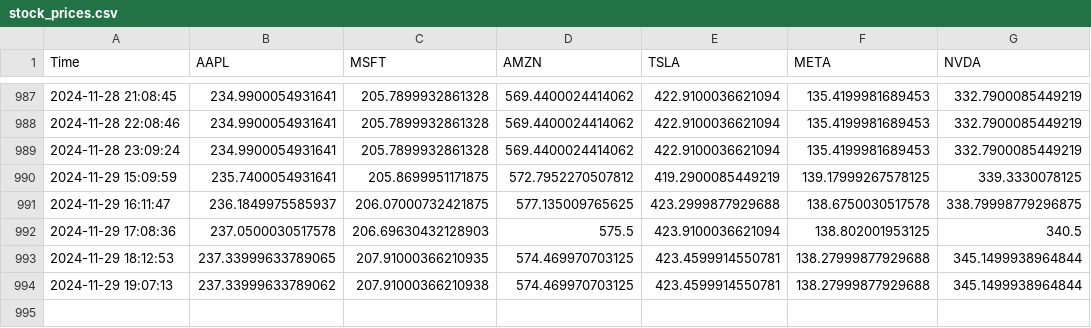
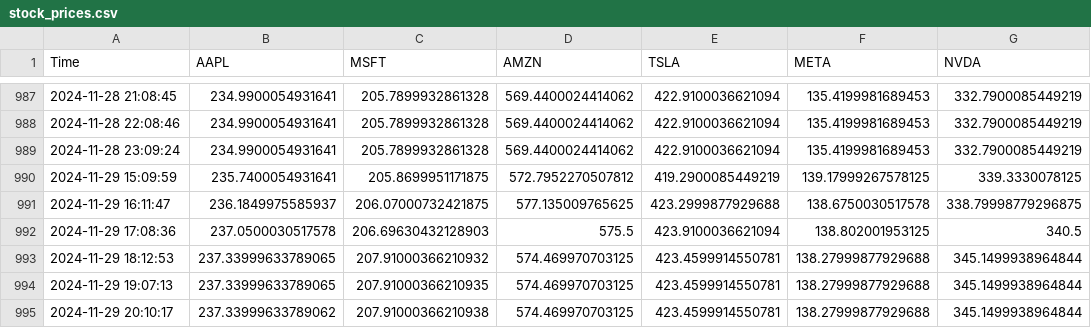
Before and after one commit to bendarodes/stockX-data-scraper, a CSV file: stock_prices.csv, drawn as a sheet; only a part is shown, gaps mark what is left out.

```diff
--- a/stock_prices.csv
+++ b/stock_prices.csv
@@ -992,3 +992,4 @@ Time;AAPL;MSFT;AMZN;TSLA;META;NVDA
 2024-11-29 17:08:36;237.0500030517578;206.69630432128903;575.5;423.9100036621094;138.802001953125;340.5
-2024-11-29 18:12:53;237.33999633789065;207.91000366210935;574.469970703125;423.4599914550781;138.27999877929688;345.1499938964844
-2024-11-29 19:07:13;237.33999633789062;207.91000366210938;574.469970703125;423.4599914550781;138.27999877929688;345.1499938964844
+2024-11-29 18:12:53;237.33999633789065;207.91000366210932;574.469970703125;423.4599914550781;138.27999877929688;345.1499938964844
+2024-11-29 19:07:13;237.33999633789065;207.91000366210935;574.469970703125;423.4599914550781;138.27999877929688;345.1499938964844
+2024-11-29 20:10:17;237.33999633789062;207.91000366210938;574.469970703125;423.4599914550781;138.27999877929688;345.1499938964844
```
Also changed, not shown: 1 other file.
